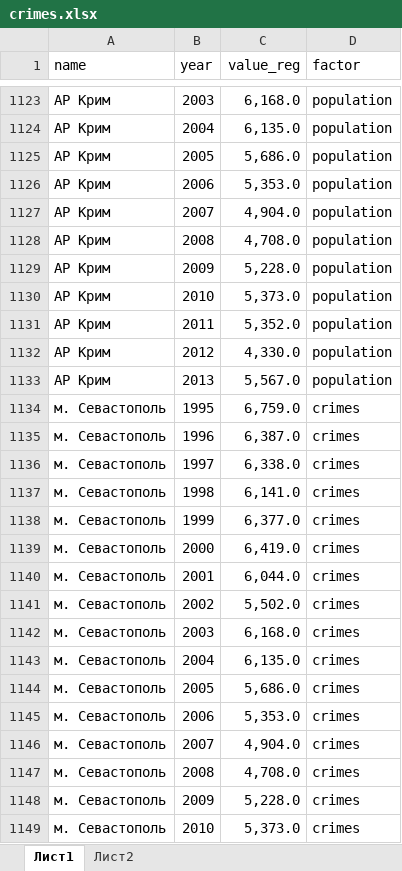
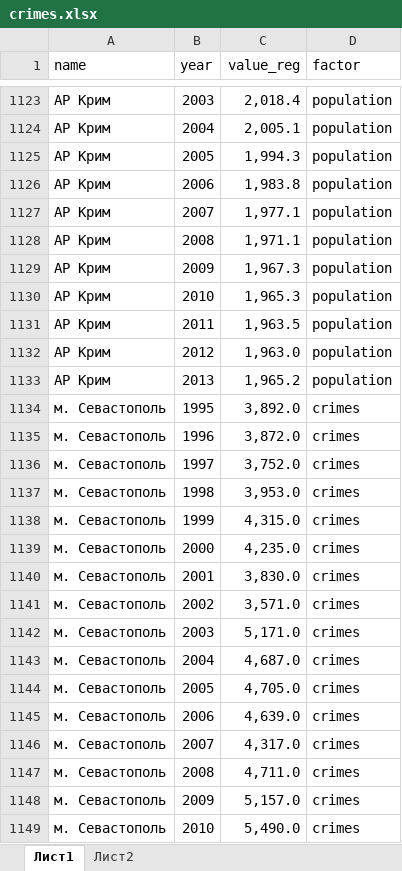
Before and after one commit to woldemarg/crimes_map, an Excel workbook: crimes.xlsx, sheet Лист1, drawn as a sheet; only a part is shown, gaps mark what is left out; values as stored, in another font and other column widths than the file's, no borders; the diff covers the shown part only; the diff names each change by its address in the sheet, - before the commit and + after, or states it on an @@ line.

```diff
--- a/crimes.xlsx (sheet Лист1)
+++ b/crimes.xlsx (sheet Лист1)
-C1123 (value_reg): 6,168.0
+C1123 (value_reg): 2,018.4
-C1124 (value_reg): 6,135.0
+C1124 (value_reg): 2,005.1
-C1125 (value_reg): 5,686.0
+C1125 (value_reg): 1,994.3
-C1126 (value_reg): 5,353.0
+C1126 (value_reg): 1,983.8
-C1127 (value_reg): 4,904.0
+C1127 (value_reg): 1,977.1
-C1128 (value_reg): 4,708.0
+C1128 (value_reg): 1,971.1
-C1129 (value_reg): 5,228.0
+C1129 (value_reg): 1,967.3
-C1130 (value_reg): 5,373.0
+C1130 (value_reg): 1,965.3
-C1131 (value_reg): 5,352.0
+C1131 (value_reg): 1,963.5
-C1132 (value_reg): 4,330.0
+C1132 (value_reg): 1,963.0
-C1133 (value_reg): 5,567.0
+C1133 (value_reg): 1,965.2
-C1134 (value_reg): 6,759.0
+C1134 (value_reg): 3,892.0
-C1135 (value_reg): 6,387.0
+C1135 (value_reg): 3,872.0
-C1136 (value_reg): 6,338.0
+C1136 (value_reg): 3,752.0
-C1137 (value_reg): 6,141.0
+C1137 (value_reg): 3,953.0
-C1138 (value_reg): 6,377.0
+C1138 (value_reg): 4,315.0
-C1139 (value_reg): 6,419.0
+C1139 (value_reg): 4,235.0
-C1140 (value_reg): 6,044.0
+C1140 (value_reg): 3,830.0
-C1141 (value_reg): 5,502.0
+C1141 (value_reg): 3,571.0
-C1142 (value_reg): 6,168.0
+C1142 (value_reg): 5,171.0
-C1143 (value_reg): 6,135.0
+C1143 (value_reg): 4,687.0
-C1144 (value_reg): 5,686.0
+C1144 (value_reg): 4,705.0
-C1145 (value_reg): 5,353.0
+C1145 (value_reg): 4,639.0
-C1146 (value_reg): 4,904.0
+C1146 (value_reg): 4,317.0
-C1147 (value_reg): 4,708.0
+C1147 (value_reg): 4,711.0
-C1148 (value_reg): 5,228.0
+C1148 (value_reg): 5,157.0
-C1149 (value_reg): 5,373.0
+C1149 (value_reg): 5,490.0
```
Also changed, not shown: 49 edited cells elsewhere in this sheet, 7 other files.
